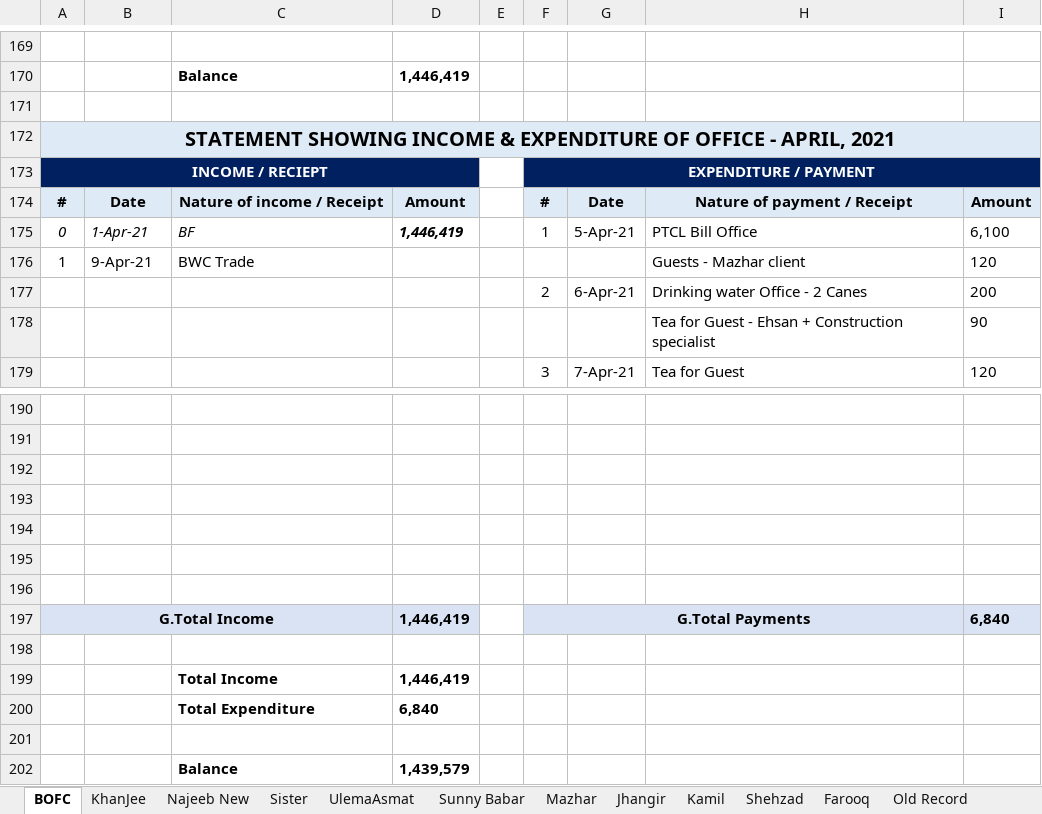
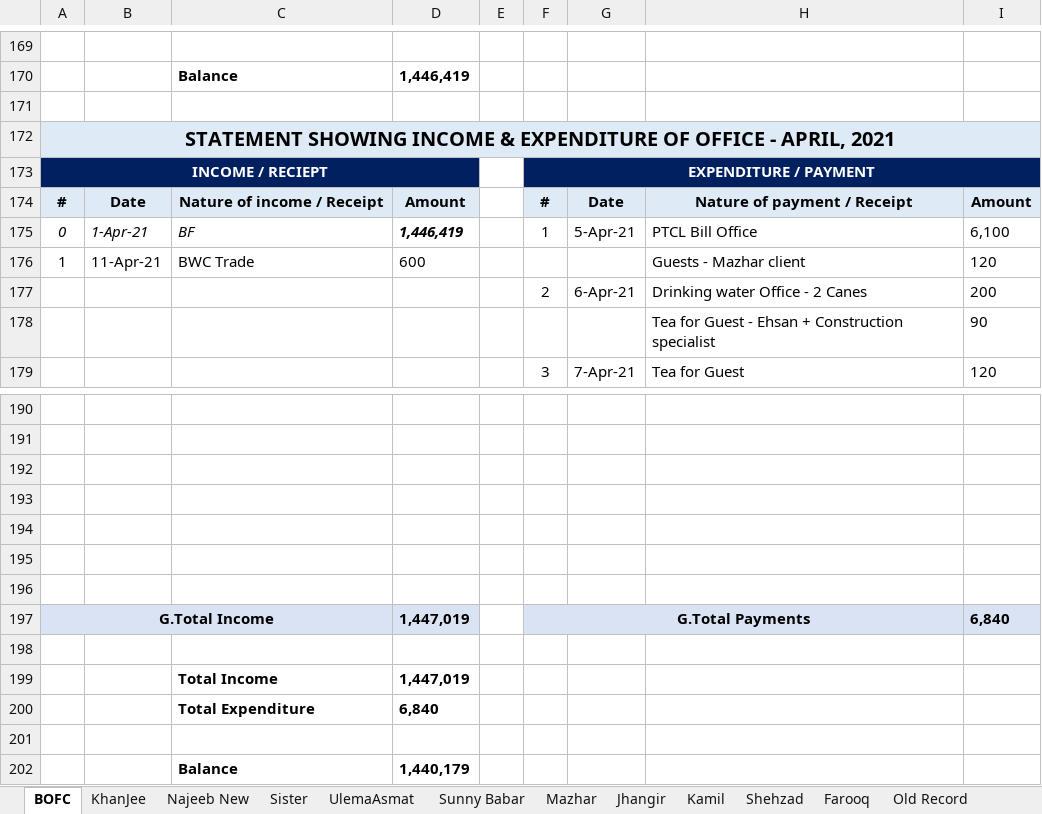
Before and after one commit to najeebassociates/Excel-For-Sell, an Excel workbook: Office Statement Expense & Expenditure.xlsx, sheet BOFC, drawn as a sheet; only a part is shown, gaps mark what is left out; values as stored, in another font and other column widths than the file's, no borders; the diff names each change by its address in the sheet, - before the commit and + after, or states it on an @@ line.

Commit message:
Update Office Statement Expense & Expenditure.xlsx

```diff
--- a/Office Statement Expense & Expenditure.xlsx (sheet BOFC)
+++ b/Office Statement Expense & Expenditure.xlsx (sheet BOFC)
-B176: 9-Apr-21
+B176: 11-Apr-21
-D176: (empty)
+D176: 600
-D197: 1,446,419
+D197: 1,447,019
-D199: 1,446,419
+D199: 1,447,019
-D202: 1,439,579
+D202: 1,440,179
```
Also changed, not shown: sheet Sheet1.
